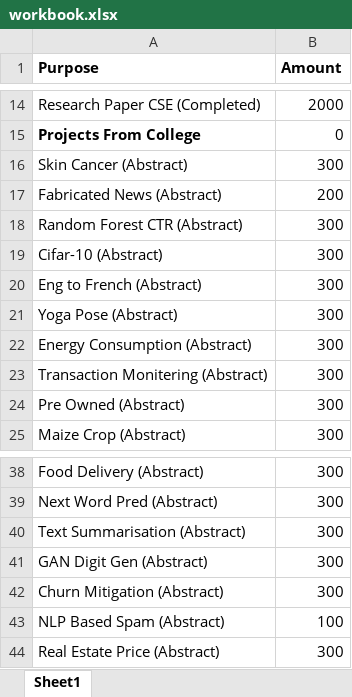
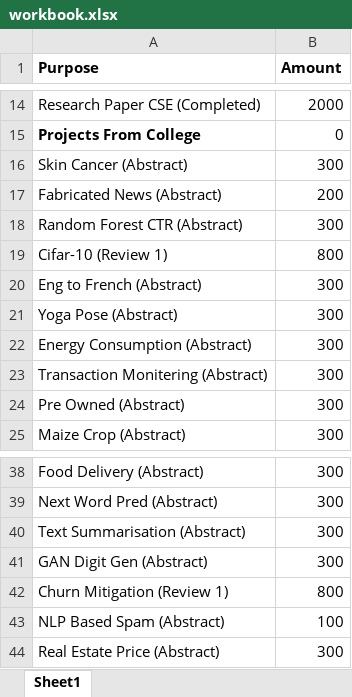
Before and after one commit to Efficient8/financial, an Excel workbook: workbook.xlsx, sheet Sheet1, drawn as a sheet; only a part is shown, gaps mark what is left out; values as stored, in another font and other column widths than the file's, no borders; removed rows and columns are numbered as before the commit, all else as after; the diff names each change by its address in the sheet, - before the commit and + after, or states it on an @@ line.

Commit message:
Updated 15-04-2025

```diff
--- a/workbook.xlsx (sheet Sheet1)
+++ b/workbook.xlsx (sheet Sheet1)
-row 19: Cifar-10 (Abstract) | 300
+row 19: Cifar-10 (Review 1) | 800
-row 42: Churn Mitigation (Abstract) | 300
+row 42: Churn Mitigation (Review 1) | 800
```
